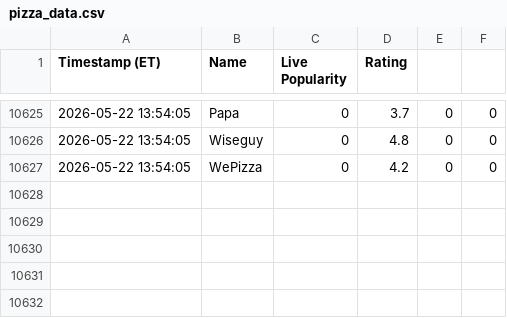
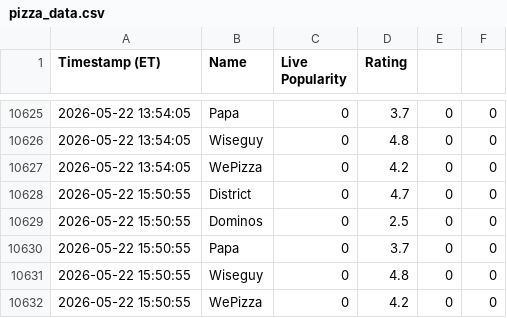
Before and after one commit to Shoxzzz/pizza-watch-, a CSV file: pizza_data.csv, drawn as a sheet; only a part is shown, gaps mark what is left out.

```diff
--- a/pizza_data.csv
+++ b/pizza_data.csv
@@ -10627 +10627,6 @@
 2026-05-22 13:54:05,WePizza,0,4.2,0,0
+2026-05-22 15:50:55,District,0,4.7,0,0
+2026-05-22 15:50:55,Dominos,0,2.5,0,0
+2026-05-22 15:50:55,Papa,0,3.7,0,0
+2026-05-22 15:50:55,Wiseguy,0,4.8,0,0
+2026-05-22 15:50:55,WePizza,0,4.2,0,0
```
Also changed, not shown: pentagon_news.csv.
